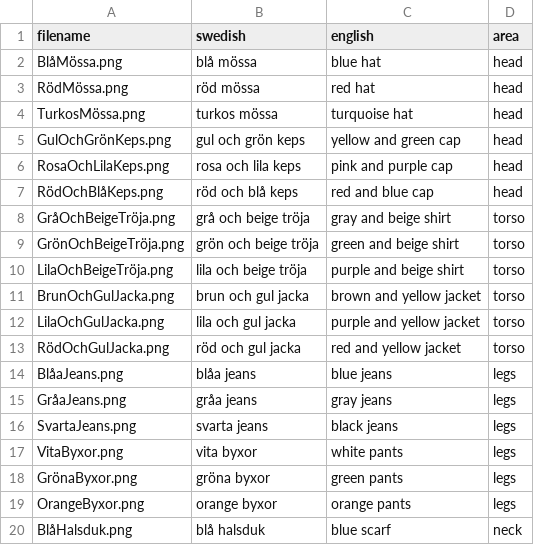
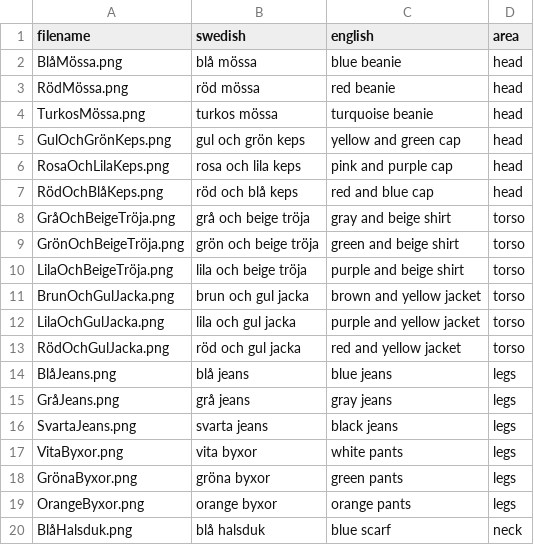
Before and after one commit to uu-semp/swedish-learning-app-2025, a CSV file: team14/clothing_database.csv, drawn as a sheet.

Commit message:
Added all assets in the global assets folder and have a test loading all assets from our local team14 folder.

```diff
--- a/team14/clothing_database.csv
+++ b/team14/clothing_database.csv
@@ -1,5 +1,5 @@
 filename,swedish,english,area
-BlåMössa.png,blå mössa,blue hat,head
-RödMössa.png,röd mössa,red hat,head
-TurkosMössa.png,turkos mössa,turquoise hat,head
+BlåMössa.png,blå mössa,blue beanie,head
+RödMössa.png,röd mössa,red beanie,head
+TurkosMössa.png,turkos mössa,turquoise beanie,head
 GulOchGrönKeps.png,gul och grön keps,yellow and green cap,head
@@ -13,4 +13,4 @@ LilaOchGulJacka.png,lila och gul jacka,purple and yellow jacket,torso
 RödOchGulJacka.png,röd och gul jacka,red and yellow jacket,torso
-BlåaJeans.png,blåa jeans,blue jeans,legs
-GråaJeans.png,gråa jeans,gray jeans,legs
+BlåJeans.png,blå jeans,blue jeans,legs
+GråJeans.png,grå jeans,gray jeans,legs
 SvartaJeans.png,svarta jeans,black jeans,legs
```
Also changed, not shown: 39 other files.
